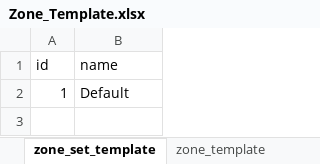
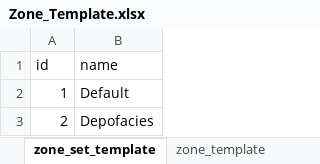
Before and after one commit to hoangbdUET/wi-backend, an Excel workbook: server/zone-template/Zone_Template.xlsx, sheet zone_set_template, drawn as a sheet; values as stored, in another font and other column widths than the file's, no borders; the diff names each change by its address in the sheet, - before the commit and + after, or states it on an @@ line.

Commit message:
add zone set teamplate

```diff
--- a/server/zone-template/Zone_Template.xlsx (sheet zone_set_template)
+++ b/server/zone-template/Zone_Template.xlsx (sheet zone_set_template)
+row 3: 2 | Depofacies
```
Also changed, not shown: sheet zone_template.
